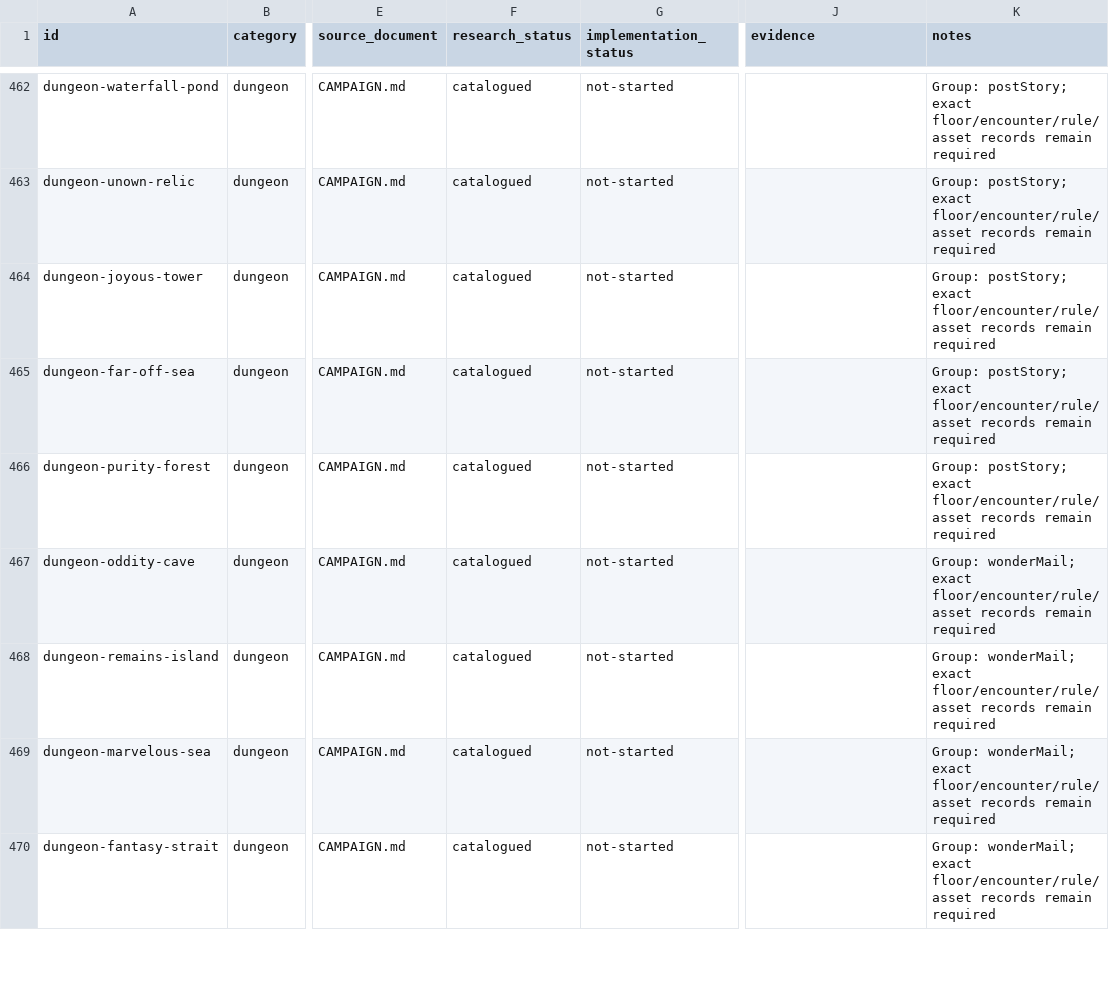
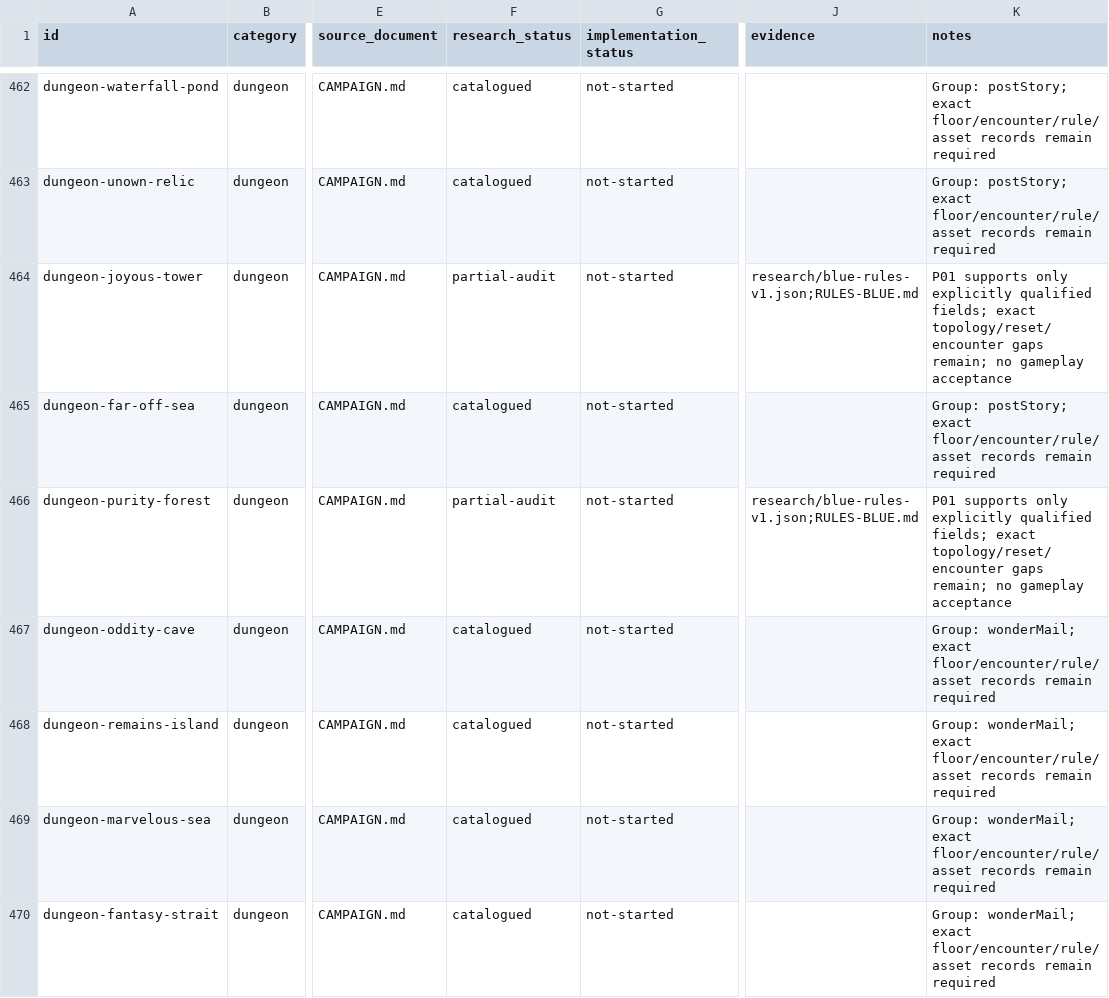
Before and after one commit to justinthelaw/justinthelaw, a CSV file: games/pokemon-dungeon-reimagined/plan/COVERAGE.csv, drawn as a sheet; only a part is shown, gaps mark what is left out; the diff covers the shown part only; the diff names each change by its address in the sheet, - before the commit and + after, or states it on an @@ line.

Commit message:
docs: audit Blue Rescue Team foundations for P01
Record source-qualified rules, unresolved contracts, and implementation-start authorization. Preserve all gameplay, visual, and release gates.

```diff
--- a/games/pokemon-dungeon-reimagined/plan/COVERAGE.csv
+++ b/games/pokemon-dungeon-reimagined/plan/COVERAGE.csv
-F464 (research_status): catalogued
+F464 (research_status): partial-audit
-J464 (evidence): (empty)
+J464 (evidence): research/blue-rules-v1.json;RULES-BLUE.md
-K464 (notes): Group: postStory; exact floor/encounter/rule/asset records remain required
+K464 (notes): P01 supports only explicitly qualified fields; exact topology/reset/encounter gaps remain; no gameplay acceptance
-F466 (research_status): catalogued
+F466 (research_status): partial-audit
-J466 (evidence): (empty)
+J466 (evidence): research/blue-rules-v1.json;RULES-BLUE.md
-K466 (notes): Group: postStory; exact floor/encounter/rule/asset records remain required
+K466 (notes): P01 supports only explicitly qualified fields; exact topology/reset/encounter gaps remain; no gameplay acceptance
```
Also changed, not shown: 110 edited cells elsewhere in this file, 14 other files.
